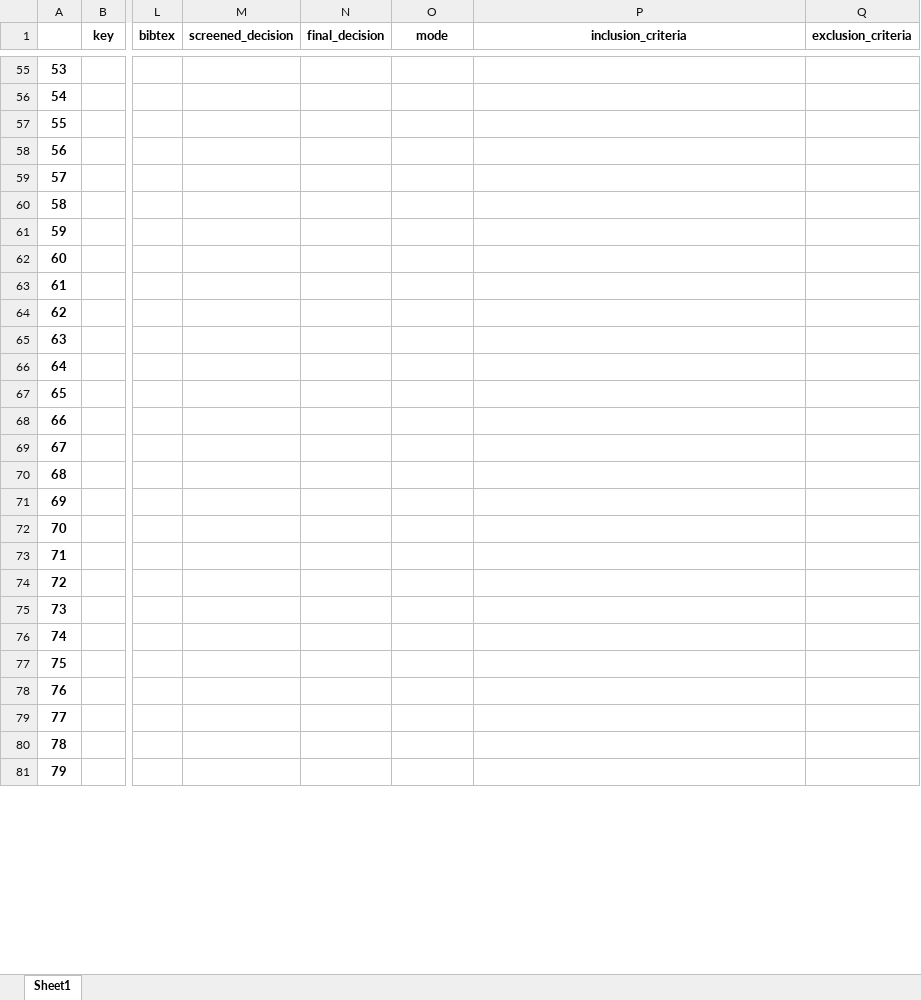
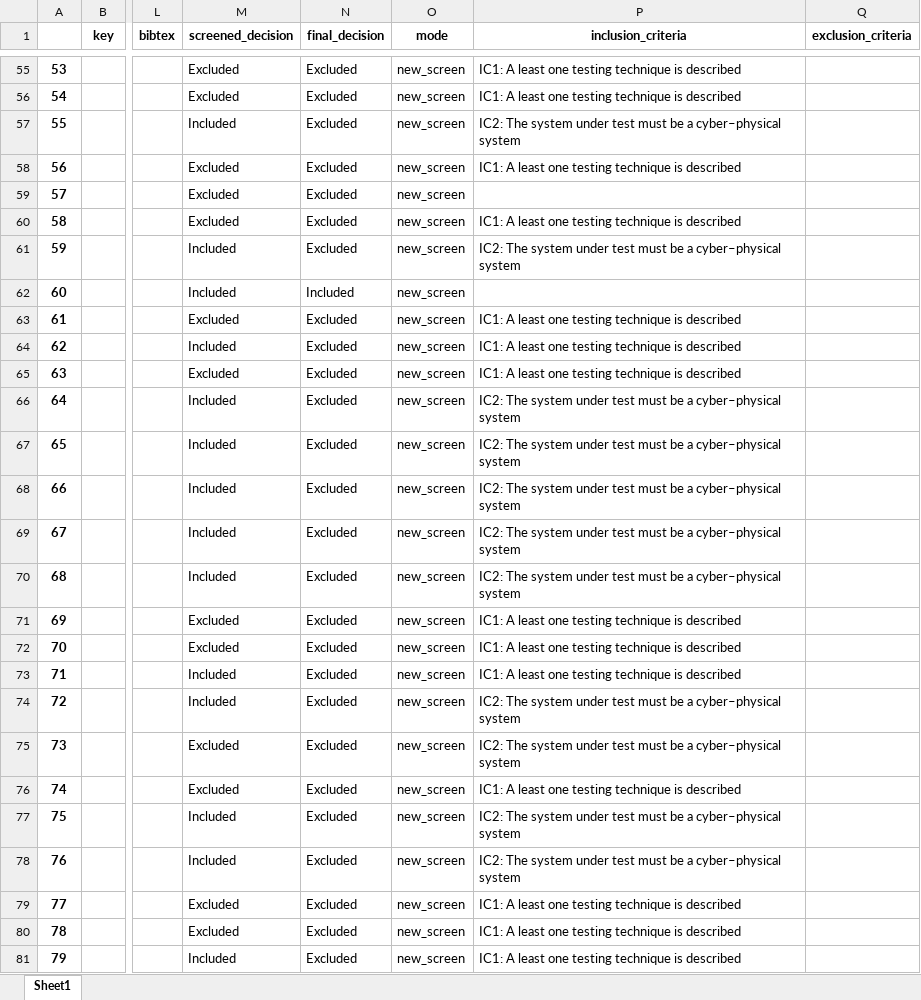
Before and after one commit to geodes-sms/IFT3150-ProjetCurationMetadonnees, an Excel workbook: Datasets/DTCPS/DTCPS_pre-extract.xlsx, sheet Sheet1, drawn as a sheet; only a part is shown, gaps mark what is left out; values as stored, in another font and other column widths than the file's, no borders; the diff covers the shown part only; the diff names each change by its address in the sheet, - before the commit and + after, or states it on an @@ line.

```diff
--- a/Datasets/DTCPS/DTCPS_pre-extract.xlsx (sheet Sheet1)
+++ b/Datasets/DTCPS/DTCPS_pre-extract.xlsx (sheet Sheet1)
-M55:M56 (screened_decision): (empty)
+M55:M56 (screened_decision): Excluded
-N55:N61 (final_decision): (empty)
+N55:N61 (final_decision): Excluded
-O55:O81 (mode): (empty)
+O55:O81 (mode): new_screen
-P55:P56 (inclusion_criteria): (empty)
+P55:P56 (inclusion_criteria): IC1: A least one testing technique is described
-M57 (screened_decision): (empty)
+M57 (screened_decision): Included
-P57 (inclusion_criteria): (empty)
+P57 (inclusion_criteria): IC2: The system under test must be a cyber–physical system
-M58:M60 (screened_decision): (empty)
+M58:M60 (screened_decision): Excluded
-P58 (inclusion_criteria): (empty)
+P58 (inclusion_criteria): IC1: A least one testing technique is described
-P60 (inclusion_criteria): (empty)
+P60 (inclusion_criteria): IC1: A least one testing technique is described
-M61:M62 (screened_decision): (empty)
+M61:M62 (screened_decision): Included
-P61 (inclusion_criteria): (empty)
+P61 (inclusion_criteria): IC2: The system under test must be a cyber–physical system
-N62 (final_decision): (empty)
+N62 (final_decision): Included
-M63 (screened_decision): (empty)
+M63 (screened_decision): Excluded
-N63:N81 (final_decision): (empty)
+N63:N81 (final_decision): Excluded
-P63:P65 (inclusion_criteria): (empty)
+P63:P65 (inclusion_criteria): IC1: A least one testing technique is described
-M64 (screened_decision): (empty)
+M64 (screened_decision): Included
-M65 (screened_decision): (empty)
+M65 (screened_decision): Excluded
-M66:M70 (screened_decision): (empty)
+M66:M70 (screened_decision): Included
-P66:P70 (inclusion_criteria): (empty)
+P66:P70 (inclusion_criteria): IC2: The system under test must be a cyber–physical system
-M71:M72 (screened_decision): (empty)
+M71:M72 (screened_decision): Excluded
-P71:P73 (inclusion_criteria): (empty)
+P71:P73 (inclusion_criteria): IC1: A least one testing technique is described
-M73:M74 (screened_decision): (empty)
+M73:M74 (screened_decision): Included
-P74:P75 (inclusion_criteria): (empty)
+P74:P75 (inclusion_criteria): IC2: The system under test must be a cyber–physical system
-M75:M76 (screened_decision): (empty)
+M75:M76 (screened_decision): Excluded
-P76 (inclusion_criteria): (empty)
+P76 (inclusion_criteria): IC1: A least one testing technique is described
-M77:M78 (screened_decision): (empty)
+M77:M78 (screened_decision): Included
-P77:P78 (inclusion_criteria): (empty)
+P77:P78 (inclusion_criteria): IC2: The system under test must be a cyber–physical system
-M79:M80 (screened_decision): (empty)
+M79:M80 (screened_decision): Excluded
-P79:P81 (inclusion_criteria): (empty)
+P79:P81 (inclusion_criteria): IC1: A least one testing technique is described
-M81 (screened_decision): (empty)
+M81 (screened_decision): Included
```
Also changed, not shown: 1671 edited cells elsewhere in this sheet, Datasets/DTCPS/DTCPS.xlsx, Datasets/erreurs_999.xlsx, 1 other file.
